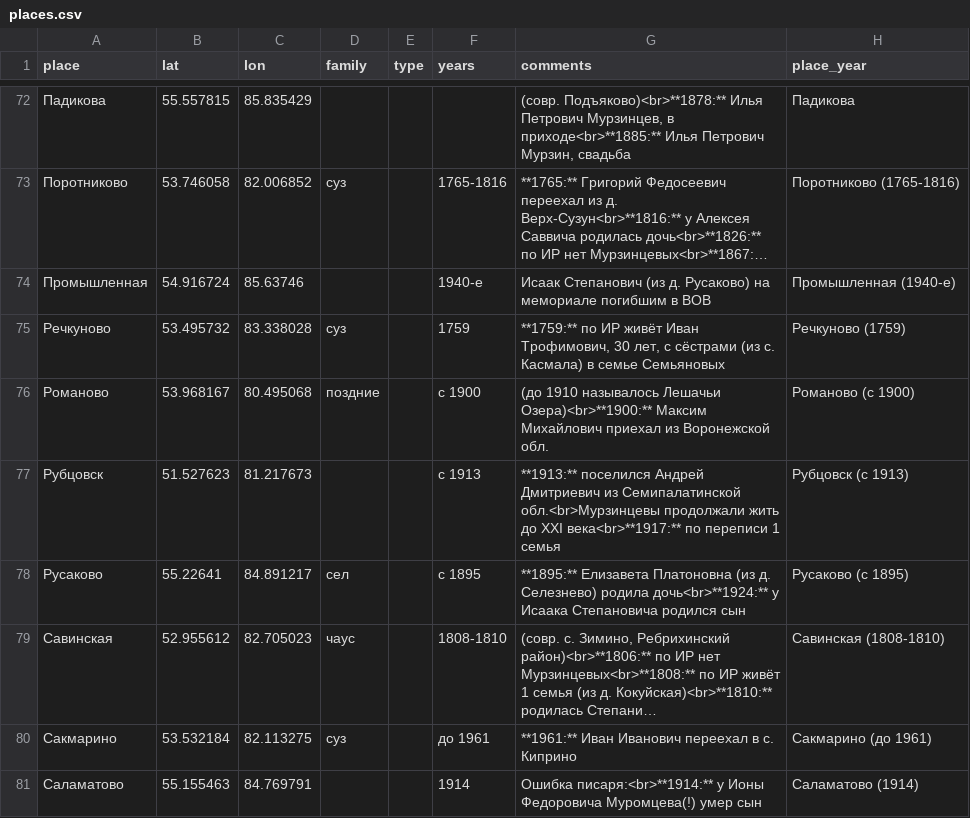
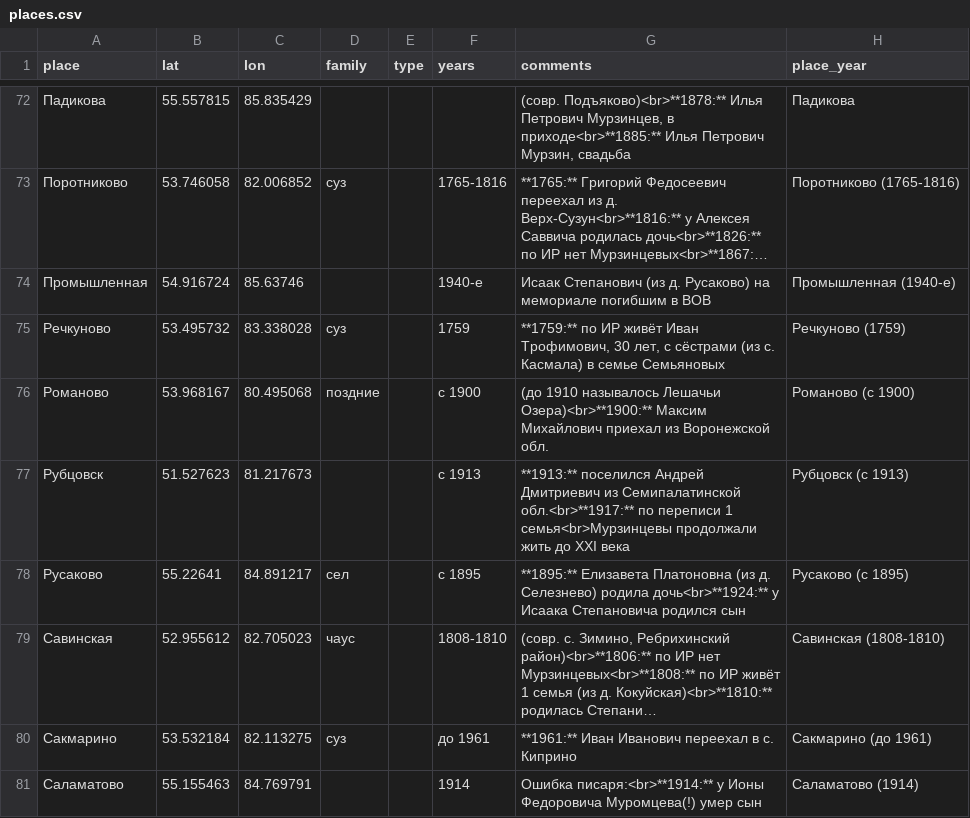
Before and after one commit to nikita-moor/genealogy, a CSV file: umap/places.csv, drawn as a sheet; only a part is shown, gaps mark what is left out; long unchanged cells end in …; the diff covers the shown part only.

Commit message:
update places 2026-08-04

```diff
--- a/umap/places.csv
+++ b/umap/places.csv
@@ -76,3 +76,3 @@
 "Романово","53.968167","80.495068","поздние","","с 1900","(до 1910 называлось Лешачьи Озера)<br>**1900:** Максим Михайлович приехал из Воронежской обл.","Романово (с 1900)"
-"Рубцовск","51.527623","81.217673","","","с 1913","**1913:** поселился Андрей Дмитриевич из Семипалатинской обл.<br>Мурзинцевы продолжали жить до XXI века<br>**1917:** по переписи 1 семья","Рубцовск (с 1913)"
+"Рубцовск","51.527623","81.217673","","","с 1913","**1913:** поселился Андрей Дмитриевич из Семипалатинской обл.<br>**1917:** по переписи 1 семья<br>Мурзинцевы продолжали жить до XXI века","Рубцовск (с 1913)"
 "Русаково","55.22641","84.891217","сел","","с 1895","**1895:** Елизавета Платоновна (из д. Селезнево) родила дочь<br>**1924:** у Исаака Степановича родился сын","Русаково (с 1895)"
```
Also changed, not shown: 12 edited cells elsewhere in this file.
